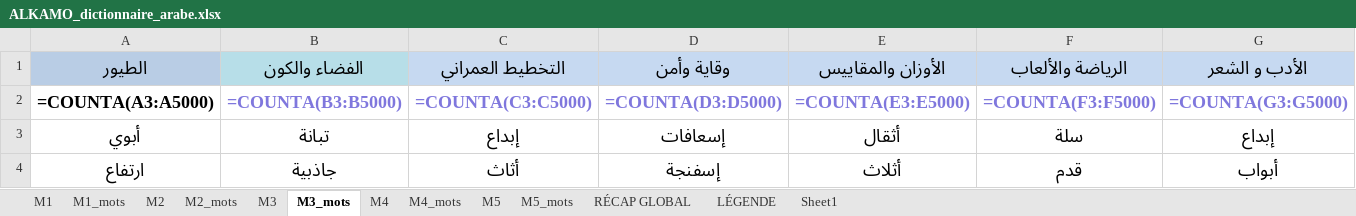
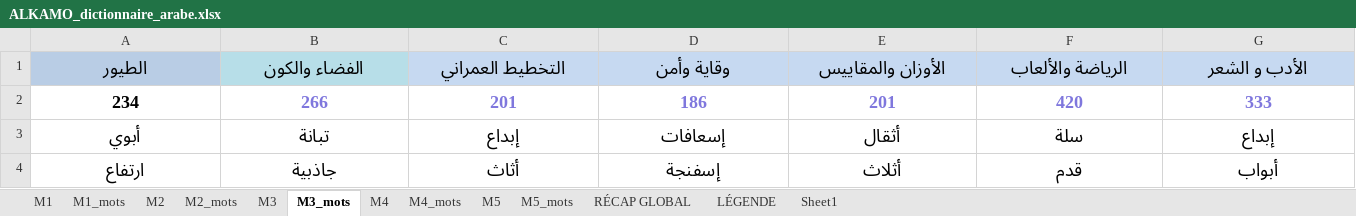
Before and after one commit to beldjehemalkma-bit/alkamo-arabe, an Excel workbook: ALKAMO_dictionnaire_arabe.xlsx, sheet M3_mots, drawn as a sheet; only a part is shown; values as stored, in another font and other column widths than the file's, no borders; formulas without a stored value are shown as written; conditional formats not drawn; removed rows and columns are numbered as before the commit, all else as after; rows hold the shown columns only; the diff names each change by its address in the sheet, - before the commit and + after, or states it on an @@ line.

```diff
--- a/ALKAMO_dictionnaire_arabe.xlsx (sheet M3_mots)
+++ b/ALKAMO_dictionnaire_arabe.xlsx (sheet M3_mots)
-row 2: =COUNTA(A3:A5000) | =COUNTA(B3:B5000) | =COUNTA(C3:C5000) | =COUNTA(D3:D5000) | =COUNTA(E3:E5000) | =COUNTA(F3:F5000) | =COUNTA(G3:G5000)
+row 2: 234 | 266 | 201 | 186 | 201 | 420 | 333
```
Also changed, not shown: sheet M2_mots, sheet M5_mots, sheet M4_mots, sheet M1_mots, sheet M5, sheet M2, 4 more sheets, 2 other files.
